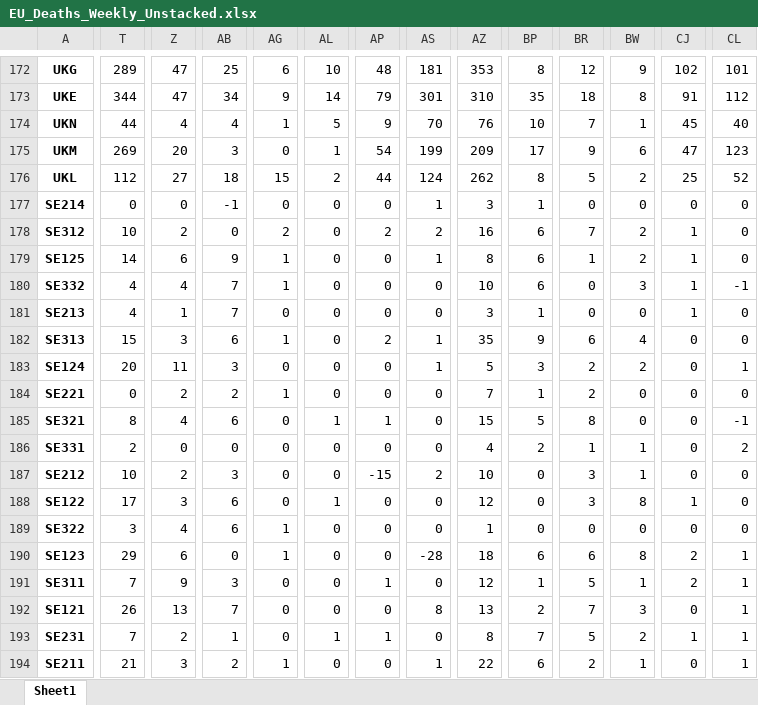
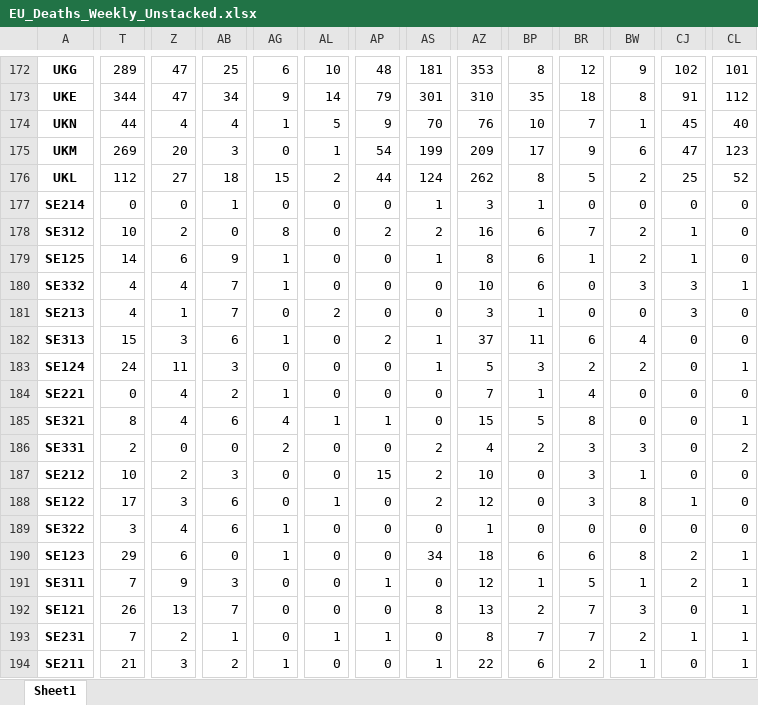
Before and after one commit to l5d1l5/ESPON-DATA, an Excel workbook: 02_Data/02_Pandemic variables/02_Deaths/EU_Deaths_Weekly_Unstacked.xlsx, sheet Sheet1, drawn as a sheet; only a part is shown, gaps mark what is left out; values as stored, in another font and other column widths than the file's, no borders; the diff covers the shown part only; the diff names each change by its address in the sheet, - before the commit and + after, or states it on an @@ line.

```diff
--- a/02_Data/02_Pandemic variables/02_Deaths/EU_Deaths_Weekly_Unstacked.xlsx (sheet Sheet1)
+++ b/02_Data/02_Pandemic variables/02_Deaths/EU_Deaths_Weekly_Unstacked.xlsx (sheet Sheet1)
-AB177: -1
+AB177: 1
-AG178: 2
+AG178: 8
-CJ180:CJ181: 1
+CJ180:CJ181: 3
-CL180: -1
+CL180: 1
-AL181: 0
+AL181: 2
-AZ182: 35
+AZ182: 37
-BP182: 9
+BP182: 11
-T183: 20
+T183: 24
-Z184: 2
+Z184: 4
-BR184: 2
+BR184: 4
-AG185: 0
+AG185: 4
-CL185: -1
+CL185: 1
-AG186: 0
+AG186: 2
-AS186: 0
+AS186: 2
-BR186: 1
+BR186: 3
-BW186: 1
+BW186: 3
-AP187: -15
+AP187: 15
-AS188: 0
+AS188: 2
-AS190: -28
+AS190: 34
-BR193: 5
+BR193: 7
```
Also changed, not shown: 134 edited cells elsewhere in this sheet, 02_Data/02_Pandemic variables/01_Cases/EU_Cases_Weekly_Unstacked.xlsx, 02_Data/02_Pandemic variables/02_Deaths/EU_Deaths_Daily_Unstacked.xlsx, 8 other files.
